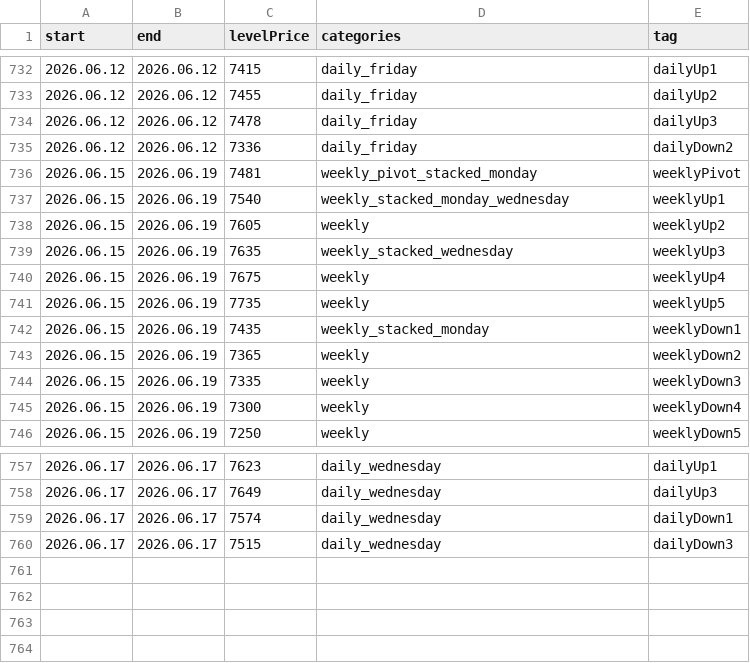
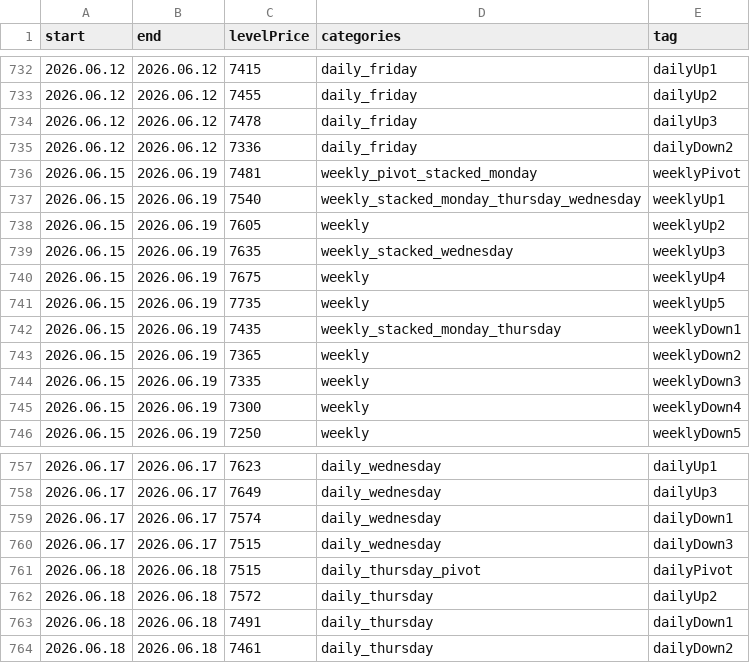
Before and after one commit to AleksanderStefankowski/mt_ea, a CSV file: Experts/Aleksik_support/levelsinfo_zeFinal.csv, drawn as a sheet; only a part is shown, gaps mark what is left out.

```diff
--- a/Experts/Aleksik_support/levelsinfo_zeFinal.csv
+++ b/Experts/Aleksik_support/levelsinfo_zeFinal.csv
@@ -736,3 +736,3 @@ start,end,levelPrice,categories,tag
 2026.06.15,2026.06.19,7481,weekly_pivot_stacked_monday,weeklyPivot
-2026.06.15,2026.06.19,7540,weekly_stacked_monday_wednesday,weeklyUp1
+2026.06.15,2026.06.19,7540,weekly_stacked_monday_thursday_wednesday,weeklyUp1
 2026.06.15,2026.06.19,7605,weekly,weeklyUp2
@@ -741,3 +741,3 @@ start,end,levelPrice,categories,tag
 2026.06.15,2026.06.19,7735,weekly,weeklyUp5
-2026.06.15,2026.06.19,7435,weekly_stacked_monday,weeklyDown1
+2026.06.15,2026.06.19,7435,weekly_stacked_monday_thursday,weeklyDown1
 2026.06.15,2026.06.19,7365,weekly,weeklyDown2
@@ -760 +760,5 @@ start,end,levelPrice,categories,tag
 2026.06.17,2026.06.17,7515,daily_wednesday,dailyDown3
+2026.06.18,2026.06.18,7515,daily_thursday_pivot,dailyPivot
+2026.06.18,2026.06.18,7572,daily_thursday,dailyUp2
+2026.06.18,2026.06.18,7491,daily_thursday,dailyDown1
+2026.06.18,2026.06.18,7461,daily_thursday,dailyDown2
```
Also changed, not shown: 14 other files.
